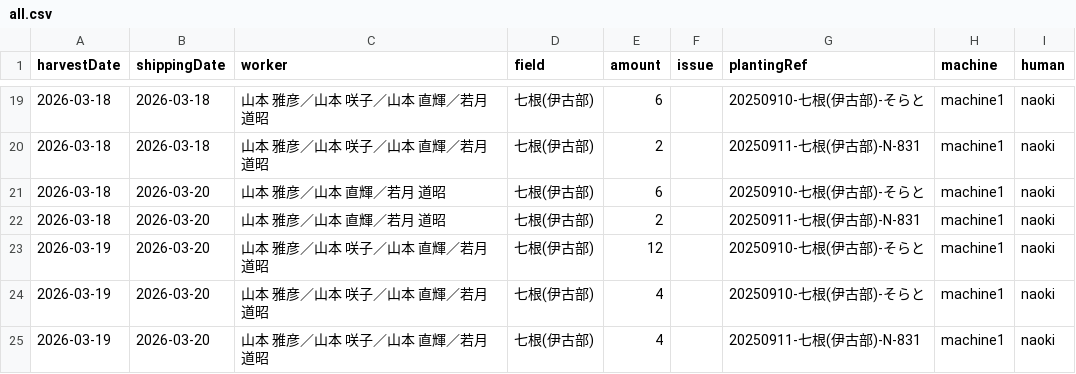
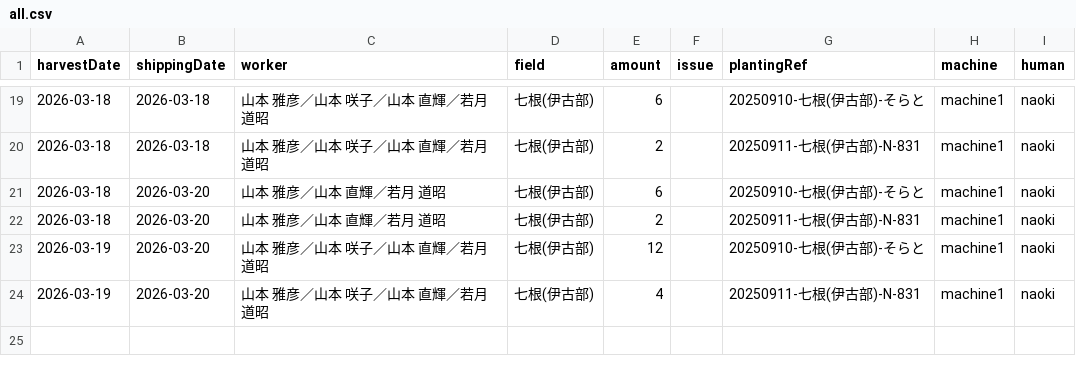
Before and after one commit to yamamoto-to-farm/yamamoto-farm-log, a CSV file: logs/harvest/all.csv, drawn as a sheet; only a part is shown, gaps mark what is left out.

Commit message:
Remove duplicate log entry from all.csv
Removed duplicate entry for 2026-03-19 in all.csv.

```diff
--- a/logs/harvest/all.csv
+++ b/logs/harvest/all.csv
@@ -23,3 +23,2 @@ harvestDate,shippingDate,worker,field,amount,issue,plantingRef,machine,human
 2026-03-19,2026-03-20,山本 雅彦／山本 咲子／山本 直輝／若月 道昭,七根(伊古部),12,,20250910-七根(伊古部)-そらと,machine1,naoki
-2026-03-19,2026-03-20,山本 雅彦／山本 咲子／山本 直輝／若月 道昭,七根(伊古部),4,,20250910-七根(伊古部)-そらと,machine1,naoki
 2026-03-19,2026-03-20,山本 雅彦／山本 咲子／山本 直輝／若月 道昭,七根(伊古部),4,,20250911-七根(伊古部)-N-831,machine1,naoki
```
